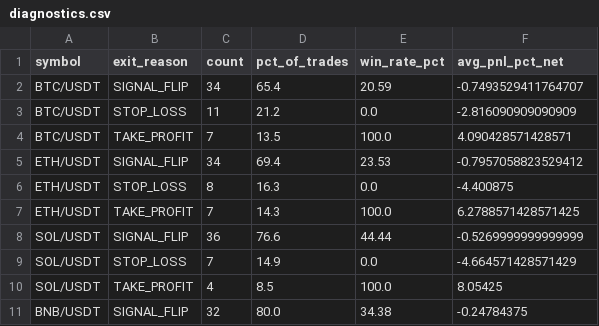
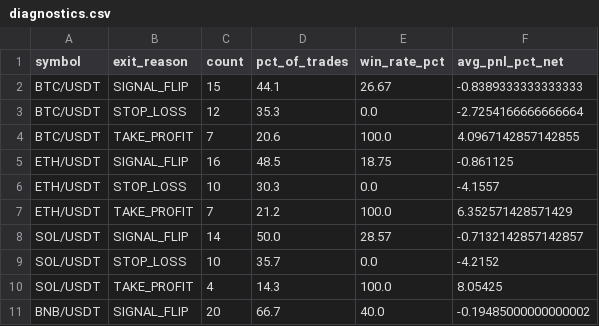
Before and after one commit to KamranPA/Crypto_momentum_signal_bot, a CSV file: results/diagnostics.csv, drawn as a sheet; only a part is shown; the diff covers the shown part only.

```diff
--- a/results/diagnostics.csv
+++ b/results/diagnostics.csv
@@ -1,11 +1,11 @@
 symbol,exit_reason,count,pct_of_trades,win_rate_pct,avg_pnl_pct_net
-BTC/USDT,SIGNAL_FLIP,34,65.4,20.59,-0.7493529411764707
-BTC/USDT,STOP_LOSS,11,21.2,0.0,-2.816090909090909
-BTC/USDT,TAKE_PROFIT,7,13.5,100.0,4.090428571428571
-ETH/USDT,SIGNAL_FLIP,34,69.4,23.53,-0.7957058823529412
-ETH/USDT,STOP_LOSS,8,16.3,0.0,-4.400875
-ETH/USDT,TAKE_PROFIT,7,14.3,100.0,6.2788571428571425
-SOL/USDT,SIGNAL_FLIP,36,76.6,44.44,-0.5269999999999999
-SOL/USDT,STOP_LOSS,7,14.9,0.0,-4.664571428571429
-SOL/USDT,TAKE_PROFIT,4,8.5,100.0,8.05425
-BNB/USDT,SIGNAL_FLIP,32,80.0,34.38,-0.24784375
+BTC/USDT,SIGNAL_FLIP,15,44.1,26.67,-0.8389333333333333
+BTC/USDT,STOP_LOSS,12,35.3,0.0,-2.7254166666666664
+BTC/USDT,TAKE_PROFIT,7,20.6,100.0,4.0967142857142855
+ETH/USDT,SIGNAL_FLIP,16,48.5,18.75,-0.861125
+ETH/USDT,STOP_LOSS,10,30.3,0.0,-4.1557
+ETH/USDT,TAKE_PROFIT,7,21.2,100.0,6.352571428571429
+SOL/USDT,SIGNAL_FLIP,14,50.0,28.57,-0.7132142857142857
+SOL/USDT,STOP_LOSS,10,35.7,0.0,-4.2152
+SOL/USDT,TAKE_PROFIT,4,14.3,100.0,8.05425
+BNB/USDT,SIGNAL_FLIP,20,66.7,40.0,-0.19485000000000002
```
Also changed, not shown: 14 edited cells elsewhere in this file, results/trades_BNB_USDT.csv, results/trades_BTC_USDT.csv, 4 other files.
